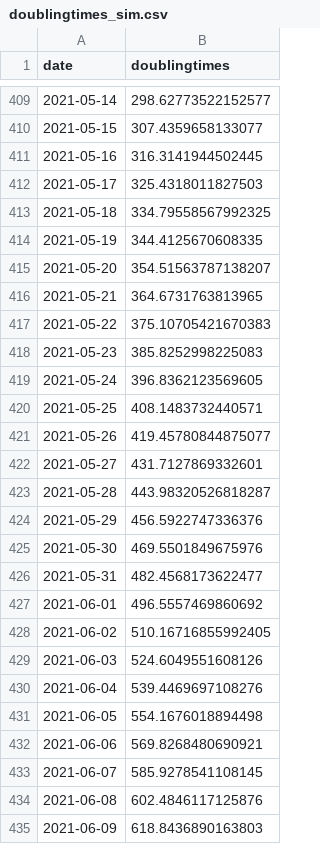
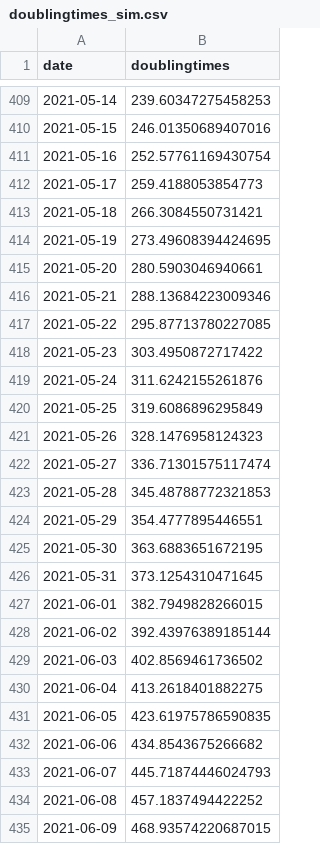
Before and after one commit to arnab-api/covid-website, a CSV file: covid-back/Data/CSV/doublingtimes_sim.csv, drawn as a sheet; only a part is shown, gaps mark what is left out; the diff covers the shown part only.

```diff
--- a/covid-back/Data/CSV/doublingtimes_sim.csv
+++ b/covid-back/Data/CSV/doublingtimes_sim.csv
@@ -409,27 +409,27 @@ date,doublingtimes
-2021-05-14,298.62773522152577
-2021-05-15,307.4359658133077
-2021-05-16,316.3141944502445
-2021-05-17,325.4318011827503
-2021-05-18,334.79558567992325
-2021-05-19,344.4125670608335
-2021-05-20,354.51563787138207
-2021-05-21,364.6731763813965
-2021-05-22,375.10705421670383
-2021-05-23,385.8252998225083
-2021-05-24,396.8362123569605
-2021-05-25,408.1483732440571
-2021-05-26,419.45780844875077
-2021-05-27,431.7127869332601
-2021-05-28,443.98320526818287
-2021-05-29,456.5922747336376
-2021-05-30,469.5501849675976
-2021-05-31,482.4568173622477
-2021-06-01,496.5557469860692
-2021-06-02,510.16716855992405
-2021-06-03,524.6049551608126
-2021-06-04,539.4469697108276
-2021-06-05,554.1676018894498
-2021-06-06,569.8268480690921
-2021-06-07,585.9278541108145
-2021-06-08,602.4846117125876
-2021-06-09,618.8436890163803
+2021-05-14,239.60347275458253
+2021-05-15,246.01350689407016
+2021-05-16,252.57761169430754
+2021-05-17,259.4188053854773
+2021-05-18,266.3084550731421
+2021-05-19,273.49608394424695
+2021-05-20,280.5903046940661
+2021-05-21,288.13684223009346
+2021-05-22,295.87713780227085
+2021-05-23,303.4950872717422
+2021-05-24,311.6242155261876
+2021-05-25,319.6086896295849
+2021-05-26,328.1476958124323
+2021-05-27,336.71301575117474
+2021-05-28,345.48788772321853
+2021-05-29,354.4777895446551
+2021-05-30,363.6883651672195
+2021-05-31,373.1254310471645
+2021-06-01,382.7949828266015
+2021-06-02,392.43976389185144
+2021-06-03,402.8569461736502
+2021-06-04,413.2618401882275
+2021-06-05,423.61975786590835
+2021-06-06,434.8543675266682
+2021-06-07,445.71874446024793
+2021-06-08,457.1837494422252
+2021-06-09,468.93574220687015
```
Also changed, not shown: 1 added row and 35 edited cells elsewhere in this file, covid-back/Data/CSV/rt_real.csv, 16 other files.
